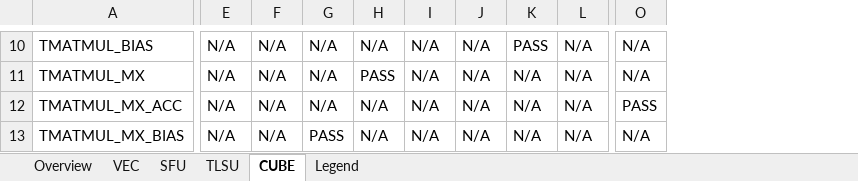
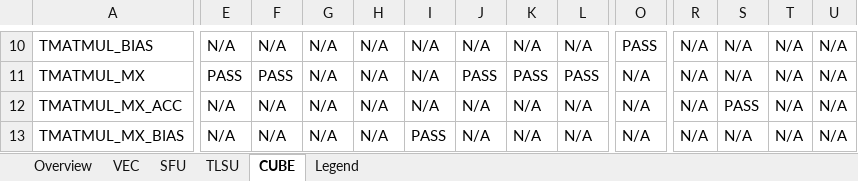
Before and after one commit to LinxISA/qemu, an Excel workbook: docs/linxisa/qemu_tile_profile_support.xlsx, sheet CUBE, drawn as a sheet; only a part is shown, gaps mark what is left out; values as stored, in another font and other column widths than the file's, no cell formats; the diff covers the shown part only; the diff names each change by its address in the sheet, - before the commit and + after, or states it on an @@ line.

```diff
--- a/docs/linxisa/qemu_tile_profile_support.xlsx (sheet CUBE)
+++ b/docs/linxisa/qemu_tile_profile_support.xlsx (sheet CUBE)
+column R, rows 10-13: all N/A
+column S, rows 10-13: N/A | N/A | PASS | N/A
+column T, rows 10-13: all N/A
+column U, rows 10-13: all N/A
-K10: PASS
+K10: N/A
-O10: N/A
+O10: PASS
-E11: N/A
+E11: PASS
-F11: N/A
+F11: PASS
-H11: PASS
+H11: N/A
-J11: N/A
+J11: PASS
-K11: N/A
+K11: PASS
-L11: N/A
+L11: PASS
-O12: PASS
+O12: N/A
-G13: PASS
+G13: N/A
-I13: N/A
+I13: PASS
```
Also changed, not shown: 28 edited cells elsewhere in this sheet, sheet Overview, cell formats, 3 other files.
